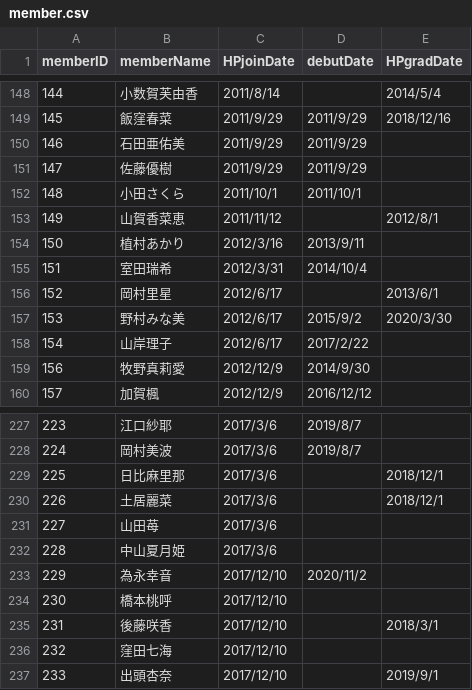
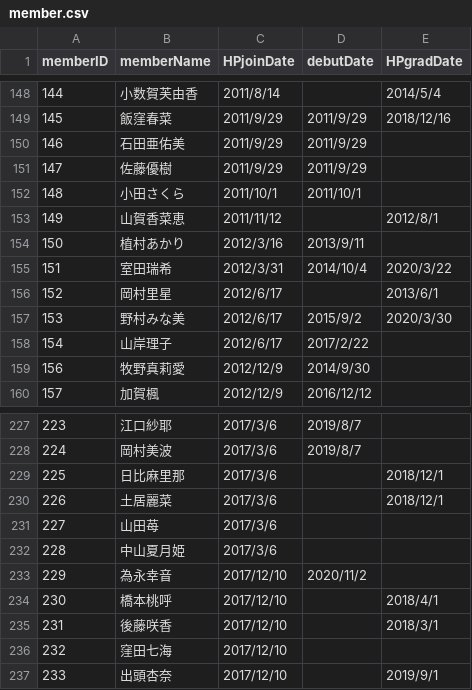
Before and after one commit to xxgentaroxx/HP_DB, a CSV file: member.csv, drawn as a sheet; only a part is shown, gaps mark what is left out.

Commit message:
メンバー情報修正

```diff
--- a/member.csv
+++ b/member.csv
@@ -154,3 +154,3 @@
 150,植村あかり,2012/3/16,2013/9/11,
-151,室田瑞希,2012/3/31,2014/10/4,
+151,室田瑞希,2012/3/31,2014/10/4,2020/3/22
 152,岡村里星,2012/6/17,,2013/6/1
@@ -233,3 +233,3 @@
 229,為永幸音,2017/12/10,2020/11/2,
-230,橋本桃呼,2017/12/10,,
+230,橋本桃呼,2017/12/10,,2018/4/1
 231,後藤咲香,2017/12/10,,2018/3/1
```
